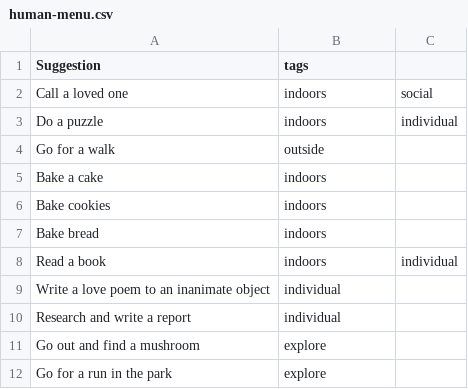
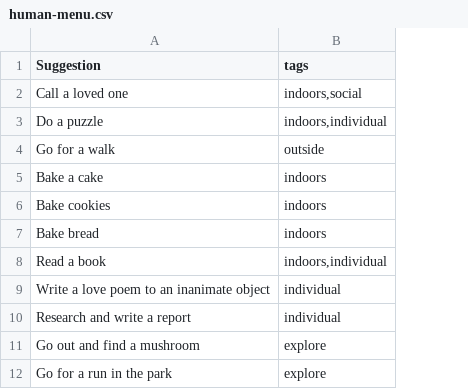
Before and after one commit to good-labs/human-menu, a CSV file: human-menu.csv, drawn as a sheet; the diff names each change by its address in the sheet, - before the commit and + after, or states it on an @@ line.

Commit message:
beautiful and searchable
This is an attempt to fix  We can make this file beautiful and searchable if this error is corrected: It looks like row 2 should actually have 2 columns, instead of 3. in line 1.

```diff
--- a/human-menu.csv
+++ b/human-menu.csv
-column C, rows 2-8: social | individual |  |  |  |  | individual
-B2 (tags): indoors
+B2 (tags): indoors,social
-B3 (tags): indoors
+B3 (tags): indoors,individual
-B8 (tags): indoors
+B8 (tags): indoors,individual
```
